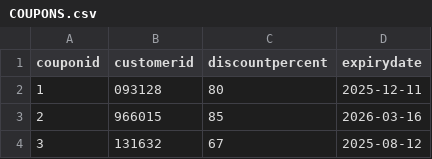
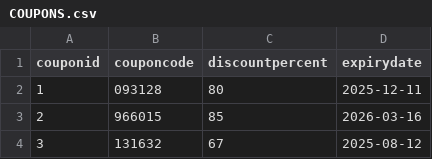
Before and after one commit to H-Loon/DBProject_1935279_214631426, a CSV file: stage_1/DataImportFiles/COUPONS.csv, drawn as a sheet; only a part is shown.

Commit message:
Fix header in COUPONS.csv to correct column name and update WAREHOUSES.csv with accurate capacity values

```diff
--- a/stage_1/DataImportFiles/COUPONS.csv
+++ b/stage_1/DataImportFiles/COUPONS.csv
@@ -1,2 +1,2 @@
-couponid,customerid,discountpercent,expirydate
+couponid,couponcode,discountpercent,expirydate
 1,093128,80,2025-12-11
```
Also changed, not shown: stage_1/DataImportFiles/WAREHOUSES.csv.
